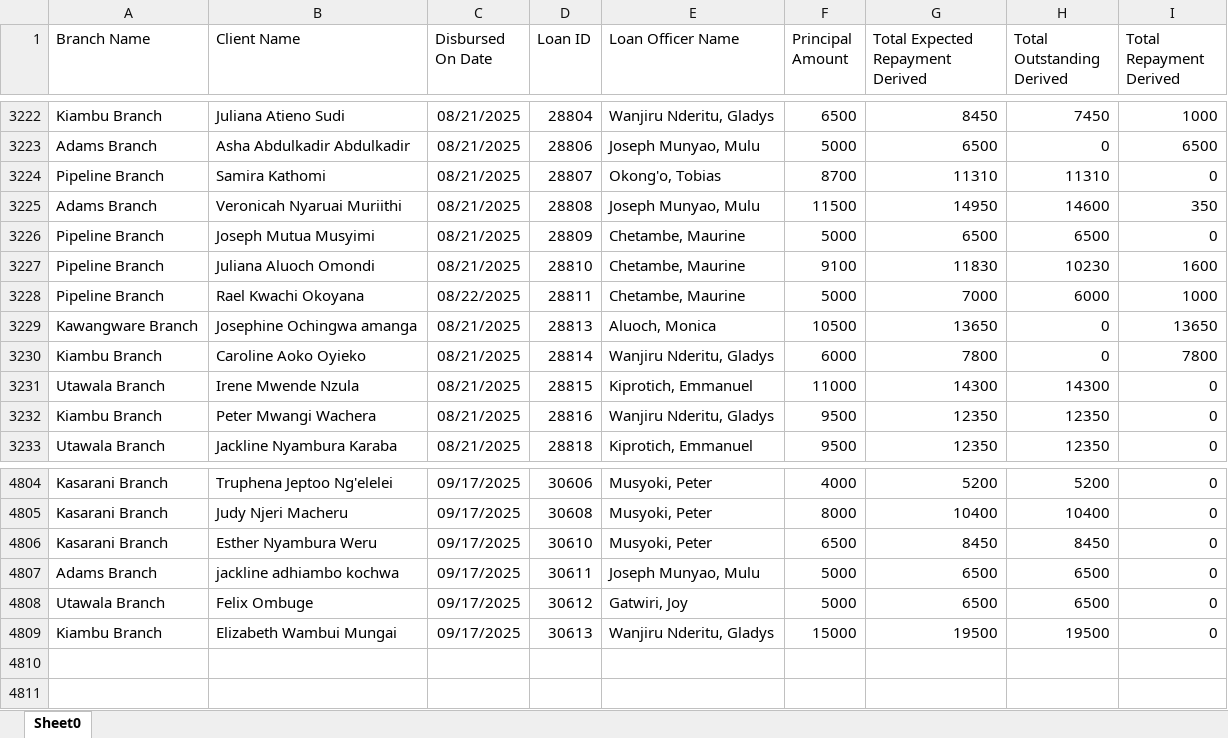
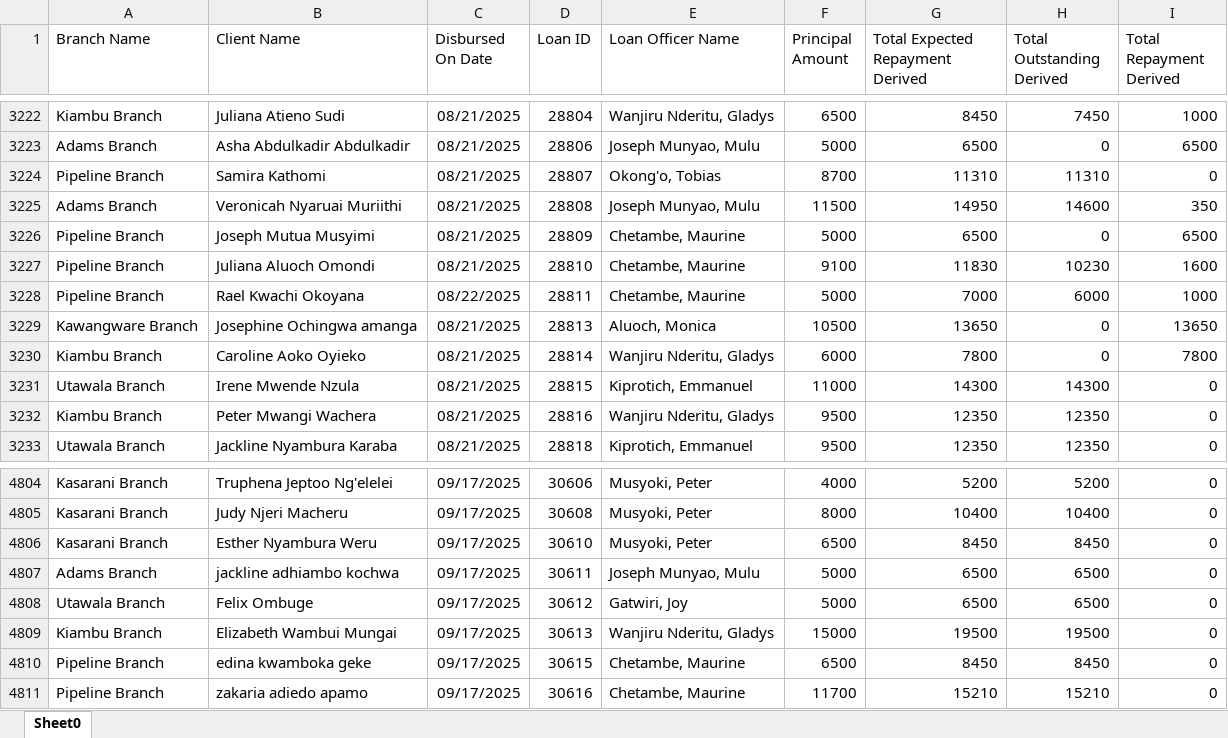
Before and after one commit to Phoenix-Capital/zidisha-monitor, an Excel workbook: Rate_20241217094924.xlsx, sheet Sheet0, drawn as a sheet; only a part is shown, gaps mark what is left out; values as stored, in another font and other column widths than the file's, no borders; the diff names each change by its address in the sheet, - before the commit and + after, or states it on an @@ line.

Commit message:
This is at 746 am on Weno

```diff
--- a/Rate_20241217094924.xlsx (sheet Sheet0)
+++ b/Rate_20241217094924.xlsx (sheet Sheet0)
-H3226 (Total Outstanding Derived): 6500
+H3226 (Total Outstanding Derived): 0
-I3226 (Total Repayment Derived): 0
+I3226 (Total Repayment Derived): 6500
+row 4810: Pipeline Branch | edina kwamboka geke | 09/17/2025 | 30615 | Chetambe, Maurine | 6500 | 8450 | 8450 | 0
+row 4811: Pipeline Branch | zakaria adiedo apamo | 09/17/2025 | 30616 | Chetambe, Maurine | 11700 | 15210 | 15210 | 0
```
